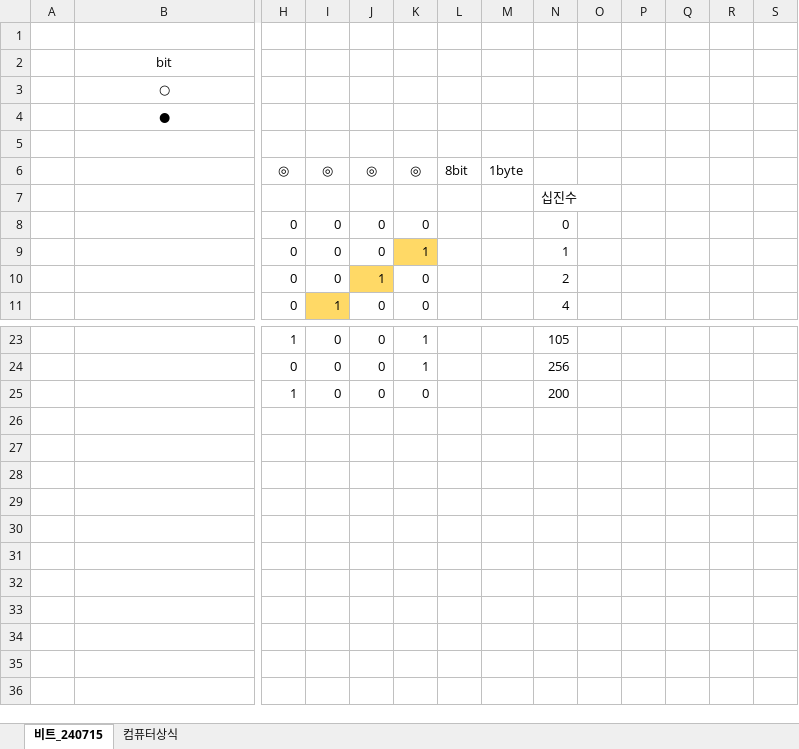
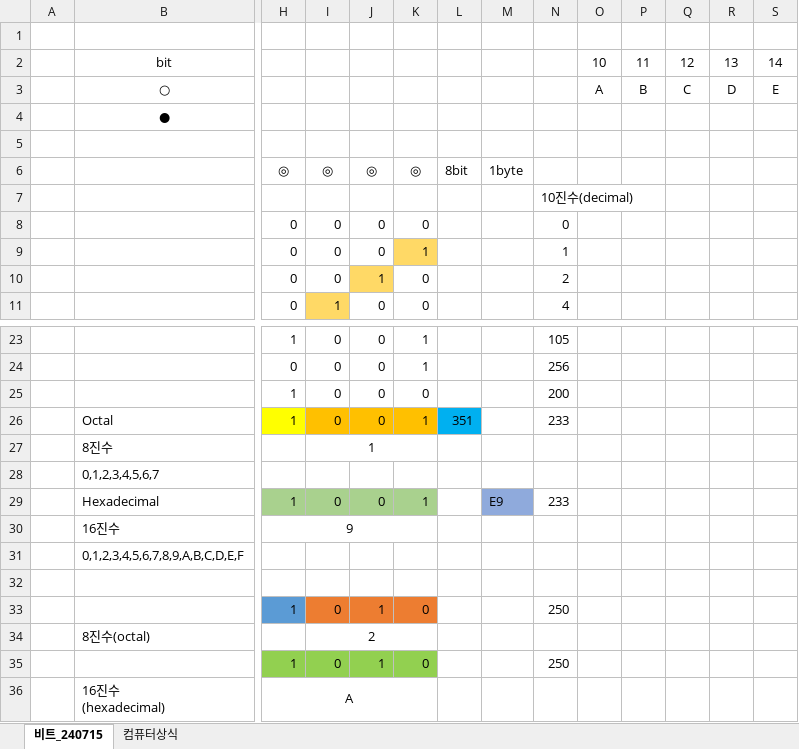
Before and after one commit to raki77/pythonExam, an Excel workbook: ppt2/통합수업자료_shjung.xlsx, sheet 비트_240715, drawn as a sheet; only a part is shown, gaps mark what is left out; values as stored, in another font and other column widths than the file's, no borders; removed rows and columns are numbered as before the commit, all else as after; rows hold the shown columns only; ↵ is a line break in a cell; the diff names each change by its address in the sheet, - before the commit and + after, or states it on an @@ line.

```diff
--- a/ppt2/통합수업자료_shjung.xlsx (sheet 비트_240715)
+++ b/ppt2/통합수업자료_shjung.xlsx (sheet 비트_240715)
-row 2:  | bit
-row 3:  | ○
+row 2:  | bit |  |  |  |  |  |  |  | 10 | 11 | 12 | 13 | 14
+row 3:  | ○ |  |  |  |  |  |  |  | A | B | C | D | E
-N7: 십진수
+N7: 10진수(decimal)
+row 26:  | Octal | 1 | 0 | 0 | 1 | 351 |  | 233
+row 27:  | 8진수 |  | 1
+row 28:  | 0,1,2,3,4,5,6,7
+row 29:  | Hexadecimal | 1 | 0 | 0 | 1 |  | E9 | 233
+row 30:  | 16진수 | 9
+row 31:  | 0,1,2,3,4,5,6,7,8,9,A,B,C,D,E,F
+row 32: (empty)
+row 33:  |  | 1 | 0 | 1 | 0 |  |  | 250
+row 34:  | 8진수(octal) |  | 2
+row 35:  |  | 1 | 0 | 1 | 0 |  |  | 250
+row 36:  | 16진수 ↵ (hexadecimal) | A
```
Also changed, not shown: 5 other files.
